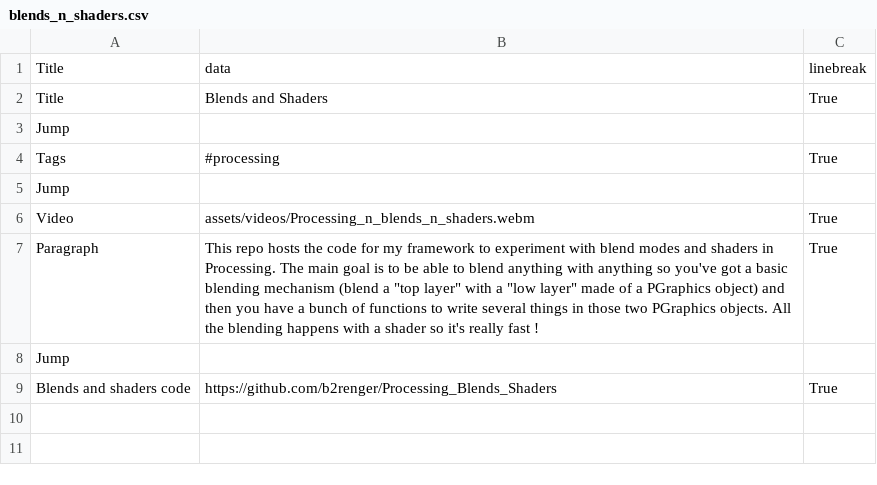
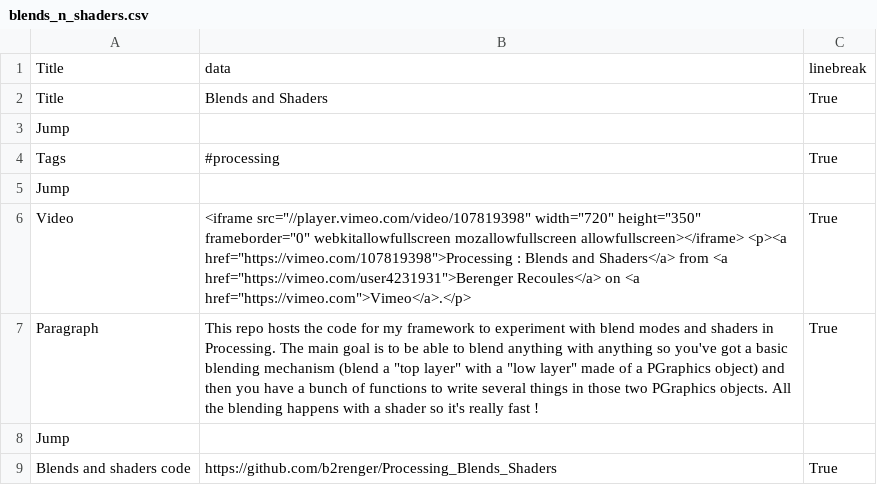
Before and after one commit to b2renger/b2renger.github.io, a CSV file: pages/blends_n_shaders.csv, drawn as a sheet.

Commit message:
switch to online video hosting

```diff
--- a/pages/blends_n_shaders.csv
+++ b/pages/blends_n_shaders.csv
@@ -5,3 +5,3 @@ Tags, #processing, True,
 Jump, , ,
-Video, assets/videos/Processing_n_blends_n_shaders.webm,True,
+Video, <iframe src="//player.vimeo.com/video/107819398" width="720" height="350" frameborder="0" webkitallowfullscreen mozallowfullscreen allowfullscreen></iframe> <p><a href="https://vimeo.com/107819398">Processing : Blends and Shaders</a> from <a href="https://vimeo.com/user4231931">Berenger Recoules</a> on <a href="https://vimeo.com">Vimeo</a>.</p>,True,
 Paragraph, This repo hosts the code for my framework to experiment with blend modes and shaders in Processing. The main goal is to be able to blend anything with anything so you've got a basic blending mechanism (blend a "top layer" with a "low layer" made of a PGraphics object) and then you have a bunch of functions to write several things in those two PGraphics objects. All the blending happens with a shader  so it's really fast !, True,
```
Also changed, not shown: pages/droidparty_tuto.csv, pages/musicbox3d.csv, 12 other files.
